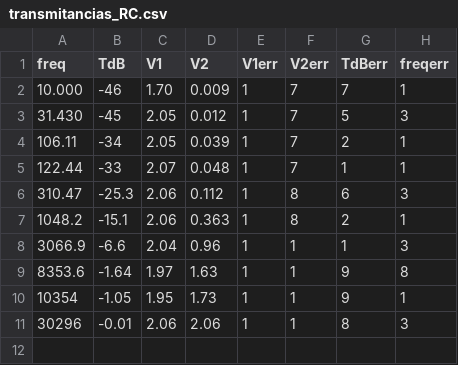
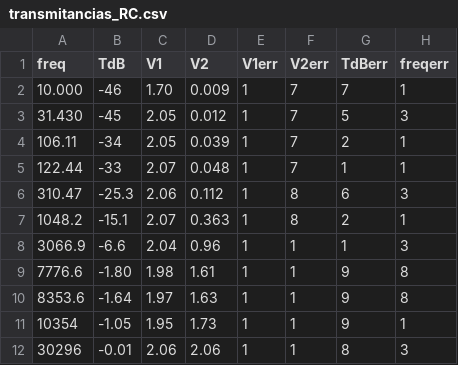
Before and after one commit to marmitar/F429, a CSV file: dados/transmitancias_RC.csv, drawn as a sheet.

Commit message:
7kHz

```diff
--- a/dados/transmitancias_RC.csv
+++ b/dados/transmitancias_RC.csv
@@ -6,4 +6,5 @@ freq,TdB,V1,V2,V1err,V2err,TdBerr,freqerr
 310.47,-25.3,2.06,0.112,1,8,6,3
-1048.2,-15.1,2.06,0.363,1,8,2,1
+1048.2,-15.1,2.07,0.363,1,8,2,1
 3066.9,-6.6,2.04,0.96,1,1,1,3
+7776.6,-1.80,1.98,1.61,1,1,9,8
 8353.6,-1.64,1.97,1.63,1,1,9,8
```
